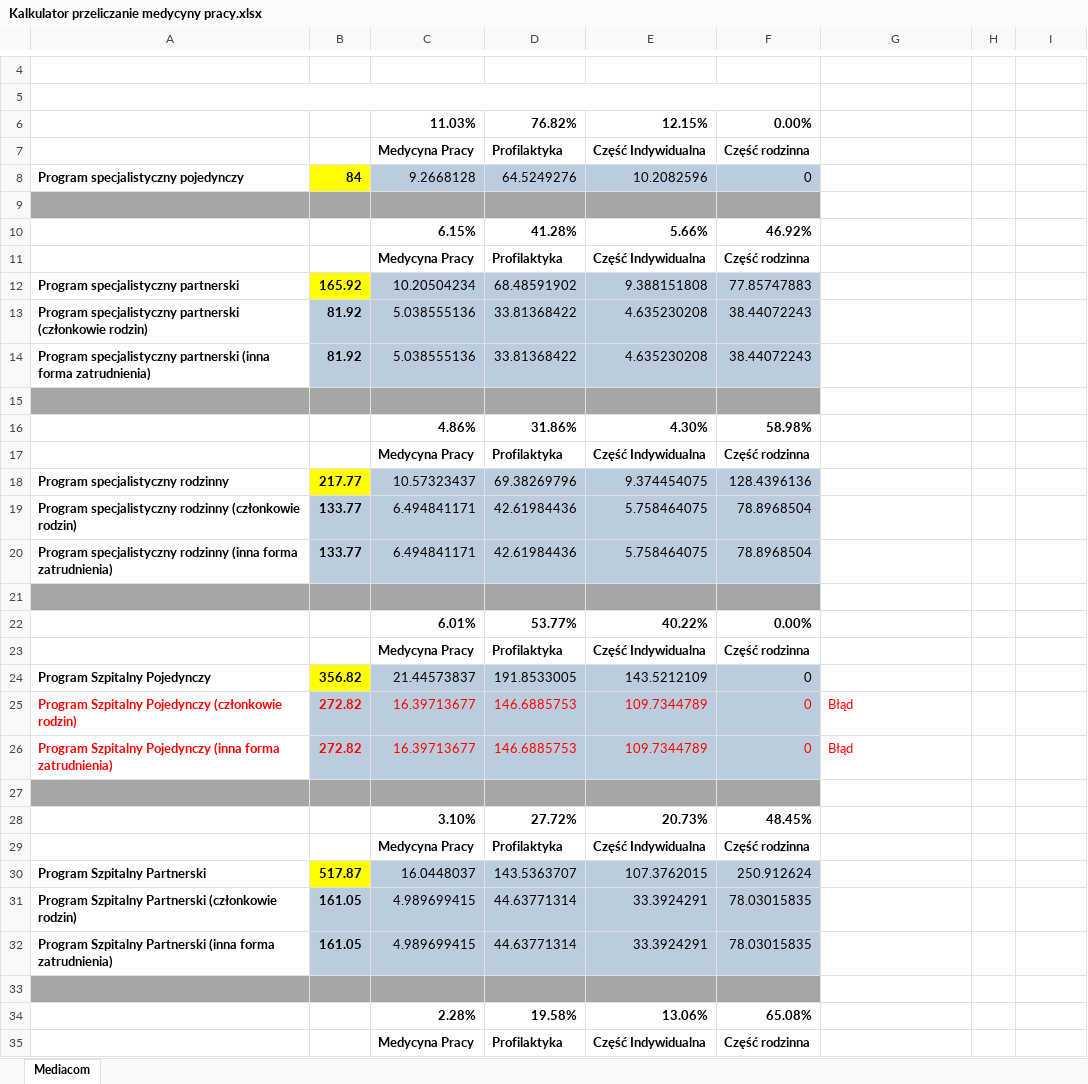
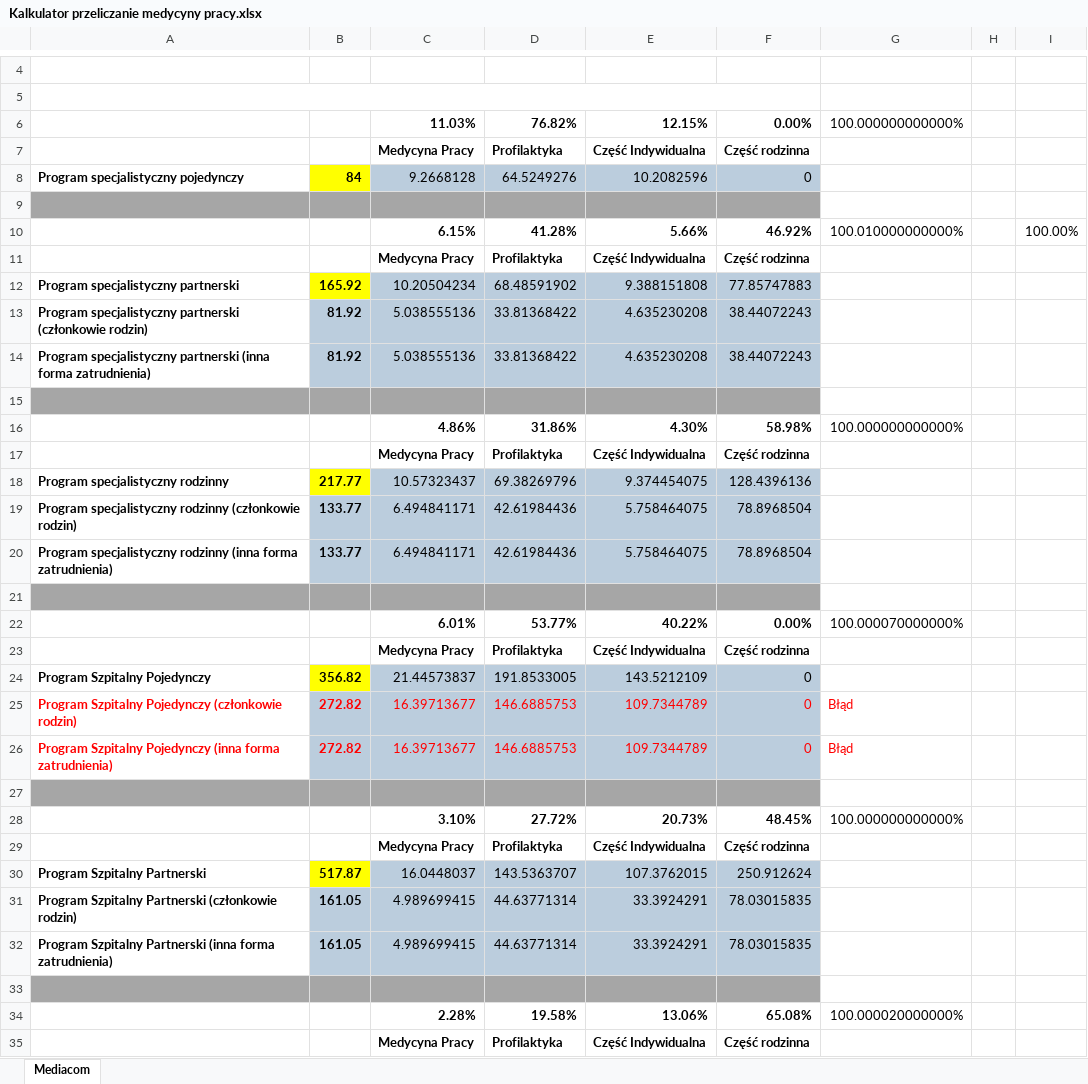
Before and after one commit to KamilZet/Keeper, an Excel workbook: Doc/Samples/Kalkulator przeliczanie medycyny pracy.xlsx, sheet Mediacom, drawn as a sheet; only a part is shown, gaps mark what is left out; values as stored, in another font and other column widths than the file's, no borders; the diff covers the shown part only; the diff names each change by its address in the sheet, - before the commit and + after, or states it on an @@ line.

```diff
--- a/Doc/Samples/Kalkulator przeliczanie medycyny pracy.xlsx (sheet Mediacom)
+++ b/Doc/Samples/Kalkulator przeliczanie medycyny pracy.xlsx (sheet Mediacom)
-G6: (empty)
+G6: 100.000000000000%
-G10: (empty)
+G10: 100.010000000000%
-I10: (empty)
+I10: 100.00%
-G16: (empty)
+G16: 100.000000000000%
-G22: (empty)
+G22: 100.000070000000%
-G28: (empty)
+G28: 100.000000000000%
-G34: (empty)
+G34: 100.000020000000%
```
Also changed, not shown: 2 edited cells elsewhere in this sheet, 56 other files.
